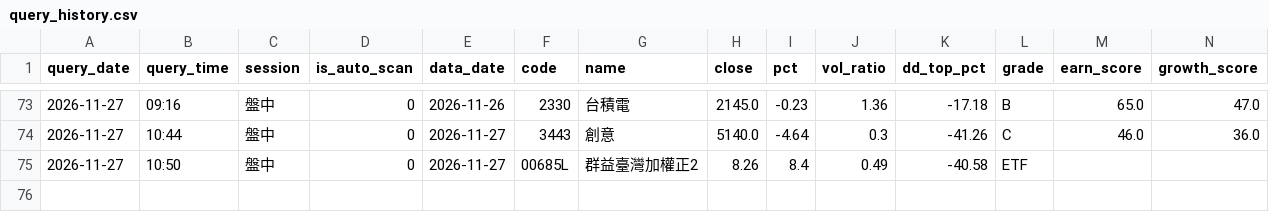
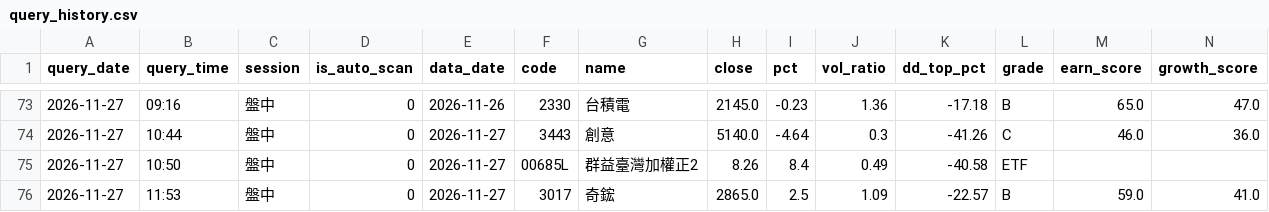
Before and after one commit to bios12-huang/stock-report-pages, a CSV file: data/query_history.csv, drawn as a sheet; only a part is shown, gaps mark what is left out; rows hold the shown columns only; the diff names each change by its address in the sheet, - before the commit and + after, or states it on an @@ line.

Commit message:
log 3017 (2026-11-27 盤中)

```diff
--- a/data/query_history.csv
+++ b/data/query_history.csv
+row 76: 2026-11-27 | 11:53 | 盤中 | 0 | 2026-11-27 | 3017 | 奇鋐 | 2865.0 | 2.5 | 1.09 | -22.57 | B | 59.0 | 41.0
```
